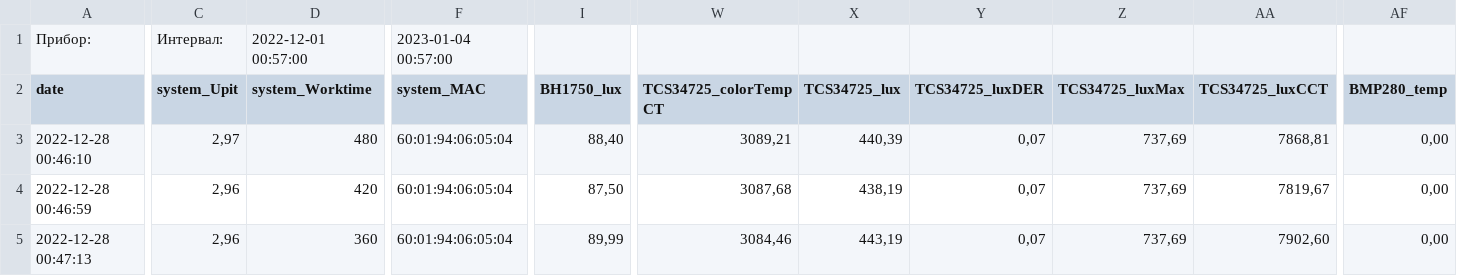
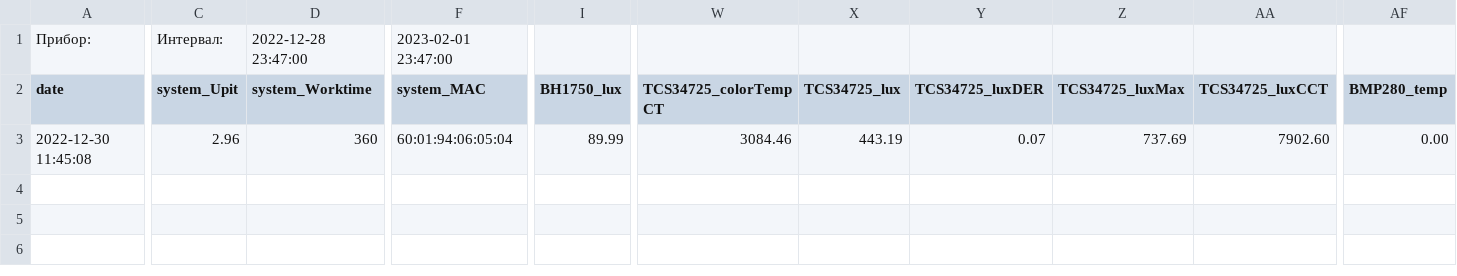
Before and after one commit to Viktomm/lesteh_database, a CSV file: src/main/resources/log.csv, drawn as a sheet; only a part is shown, gaps mark what is left out; removed rows and columns are numbered as before the commit, all else as after; rows hold the shown columns only; the diff covers the shown part only; the diff names each change by its address in the sheet, - before the commit and + after, or states it on an @@ line.

```diff
--- a/src/main/resources/log.csv
+++ b/src/main/resources/log.csv
-D1 (system_Worktime): 2022-12-01 00:57:00
+D1 (system_Worktime): 2022-12-28 23:47:00
-F1 (system_MAC): 2023-01-04 00:57:00
+F1 (system_MAC): 2023-02-01 23:47:00
-row 3: 2022-12-28 00:46:10 | 2,97 | 480 | 60:01:94:06:05:04 | 88,40 | 3089,21 | 440,39 | 0,07 | 737,69 | 7868,81 | 0,00
-row 4: 2022-12-28 00:46:59 | 2,96 | 420 | 60:01:94:06:05:04 | 87,50 | 3087,68 | 438,19 | 0,07 | 737,69 | 7819,67 | 0,00
-A3 (date): 2022-12-28 00:47:13
+A3 (date): 2022-12-30 11:45:08
-C3 (system_Upit): 2,96
+C3 (system_Upit): 2.96
-I3 (BH1750_lux): 89,99
+I3 (BH1750_lux): 89.99
-W3 (TCS34725_colorTempCT): 3084,46
+W3 (TCS34725_colorTempCT): 3084.46
-X3 (TCS34725_lux): 443,19
+X3 (TCS34725_lux): 443.19
-Y3 (TCS34725_luxDER): 0,07
+Y3 (TCS34725_luxDER): 0.07
-Z3 (TCS34725_luxMax): 737,69
+Z3 (TCS34725_luxMax): 737.69
-AA3 (TCS34725_luxCCT): 7902,60
+AA3 (TCS34725_luxCCT): 7902.60
-AF3 (BMP280_temp): 0,00
+AF3 (BMP280_temp): 0.00
```
Also changed, not shown: 9 edited cells elsewhere in this file, 8 other files.
